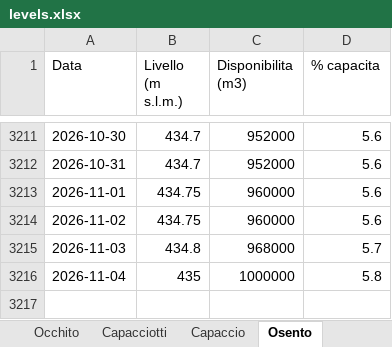
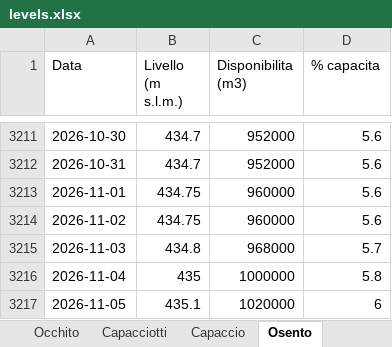
Before and after one commit to bnfxr/invasidicapitanata, an Excel workbook: data/levels.xlsx, sheet Osento, drawn as a sheet; only a part is shown, gaps mark what is left out; values as stored, in another font and other column widths than the file's, no borders; the diff names each change by its address in the sheet, - before the commit and + after, or states it on an @@ line.

```diff
--- a/data/levels.xlsx (sheet Osento)
+++ b/data/levels.xlsx (sheet Osento)
+row 3217: 2026-11-05 | 435.1 | 1020000 | 6
```
Also changed, not shown: sheet Riepilogo, sheet Capaccio, sheet Capacciotti, sheet Occhito, 5 other files.
